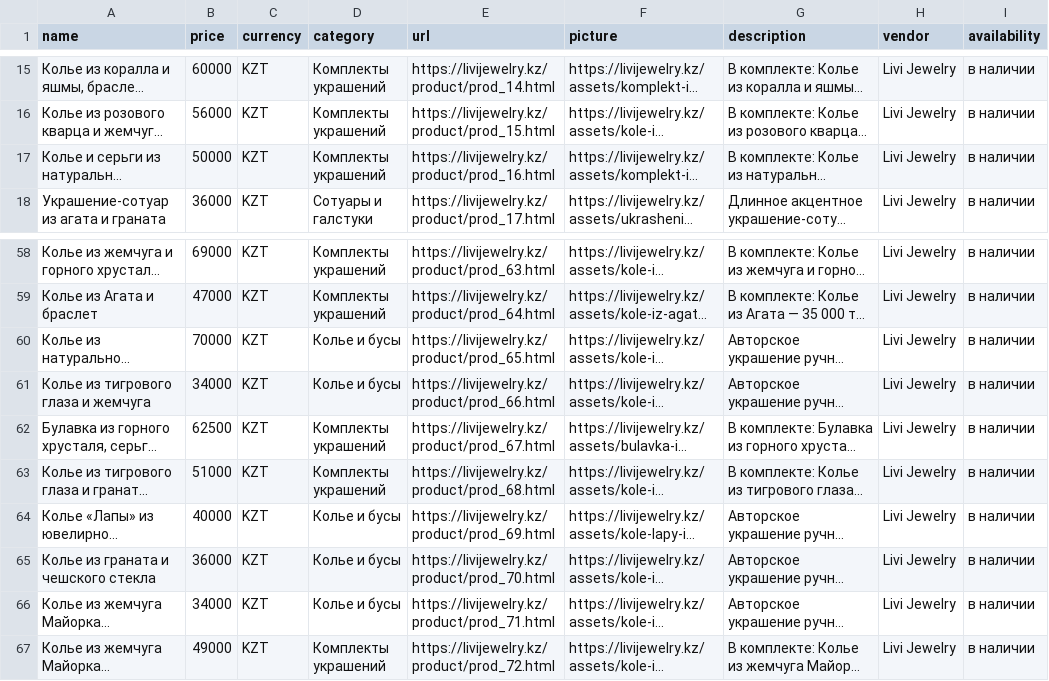
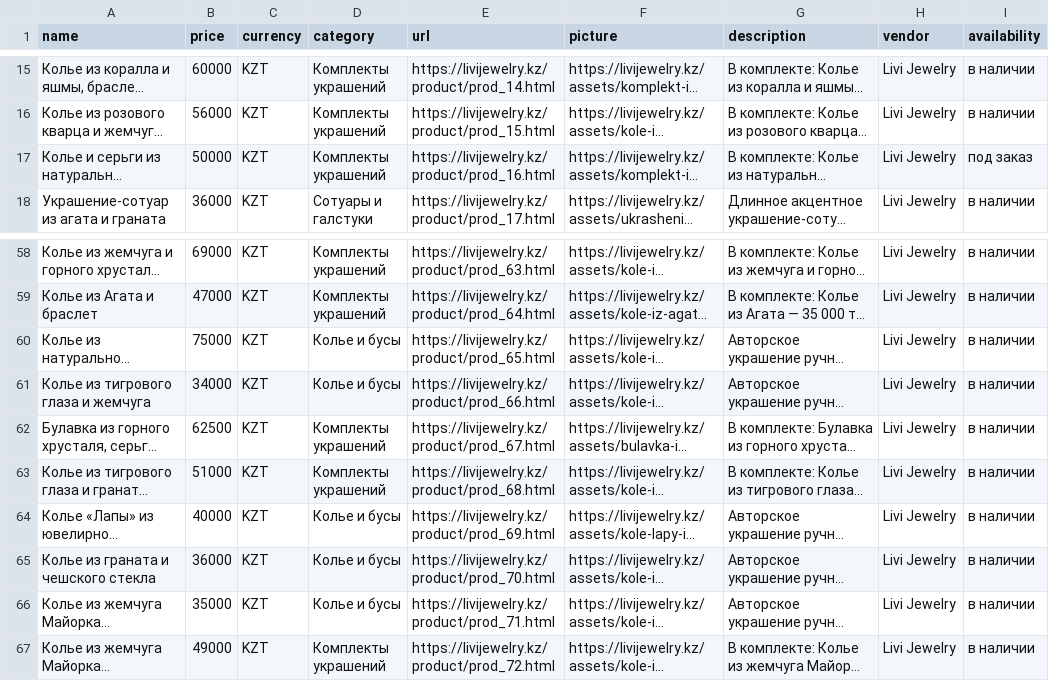
Before and after one commit to leonkanadec37-jpg/leonkanadec37-jpg.github.io, a CSV file: feeds/2gis_catalog.csv, drawn as a sheet; only a part is shown, gaps mark what is left out; long unchanged cells end in …; the diff names each change by its address in the sheet, - before the commit and + after, or states it on an @@ line.

```diff
--- a/feeds/2gis_catalog.csv
+++ b/feeds/2gis_catalog.csv
-I17 (availability): в наличии
+I17 (availability): под заказ
-B60 (price): 70000
+B60 (price): 75000
-B66 (price): 34000
+B66 (price): 35000
```
Also changed, not shown: feeds/kaspi_catalog.csv, feeds/pinterest_bulk_pins.csv, 41 other files.
